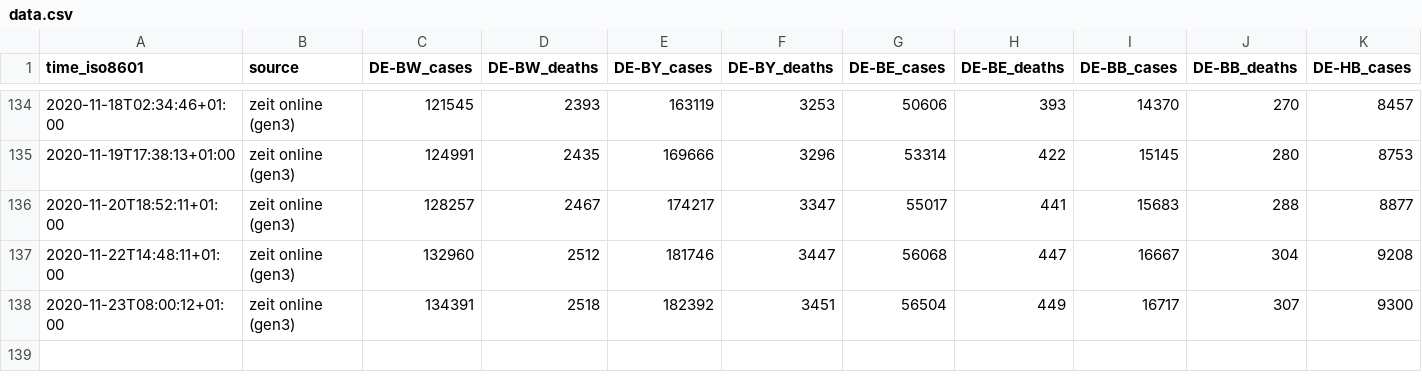
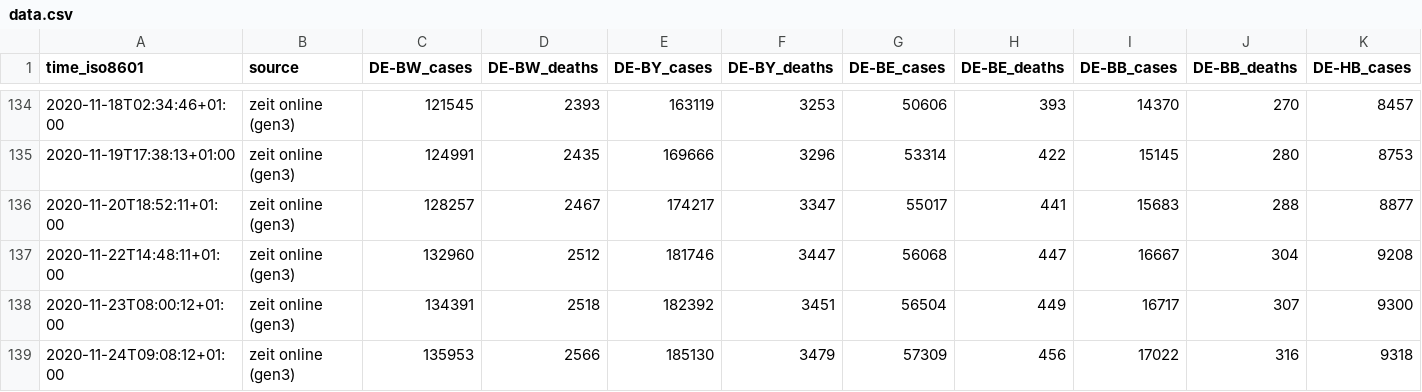
Before and after one commit to jgehrcke/covid-19-germany-gae, a CSV file: data.csv, drawn as a sheet; only a part is shown, gaps mark what is left out; rows hold the shown columns only; the diff names each change by its address in the sheet, - before the commit and + after, or states it on an @@ line.

Commit message:
data.csv: update 11-24

```diff
--- a/data.csv
+++ b/data.csv
+row 139: 2020-11-24T09:08:12+01:00 | zeit online (gen3) | 135953 | 2566 | 185130 | 3479 | 57309 | 456 | 17022 | 316 | 9318
```
